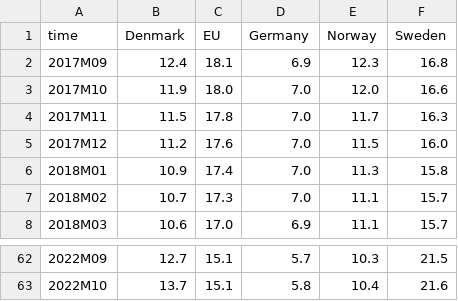
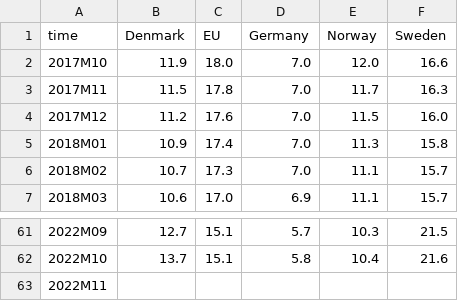
Before and after one commit to Qery-Data/NLM-Datatracker, a CSV file: data/Eurostat_arbeidsledighet_unge.csv, drawn as a sheet; only a part is shown, gaps mark what is left out; removed rows and columns are numbered as before the commit, all else as after; the diff names each change by its address in the sheet, - before the commit and + after, or states it on an @@ line.

Commit message:
Latest data: Fri Dec  2 10:14:12 UTC 2022

```diff
--- a/data/Eurostat_arbeidsledighet_unge.csv
+++ b/data/Eurostat_arbeidsledighet_unge.csv
-row 2: 2017M09 | 12.4 | 18.1 | 6.9 | 12.3 | 16.8
+row 63: 2022M11
```
Also changed, not shown: data/Eurostat_arbeidsledighet.csv.
